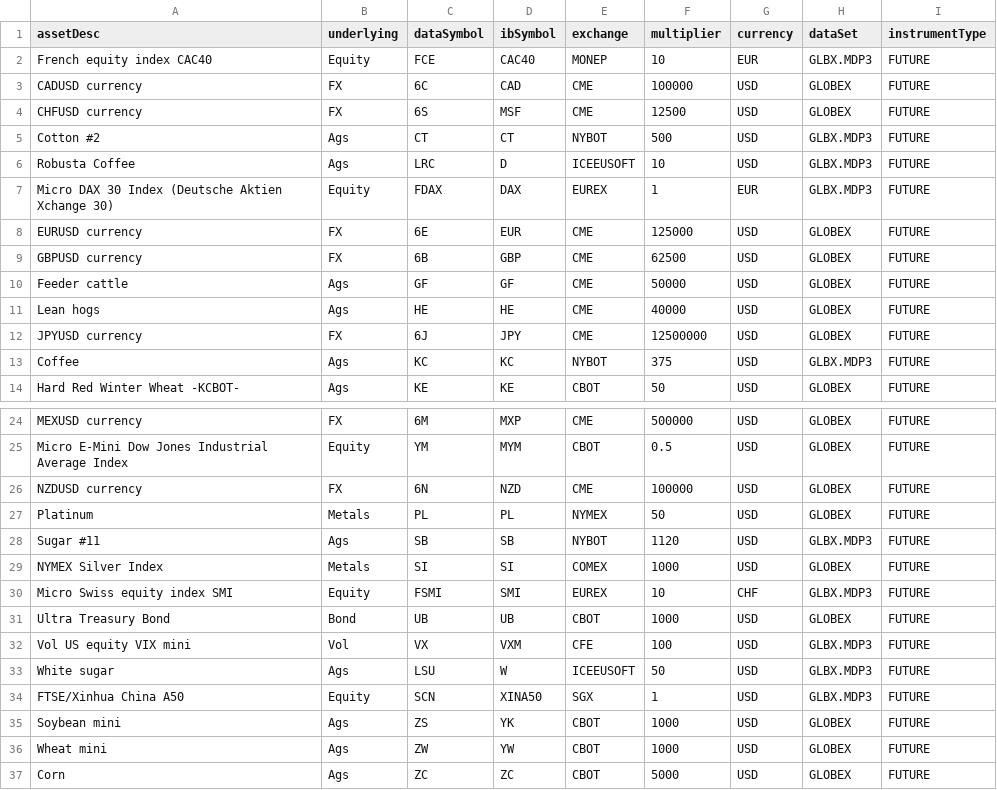
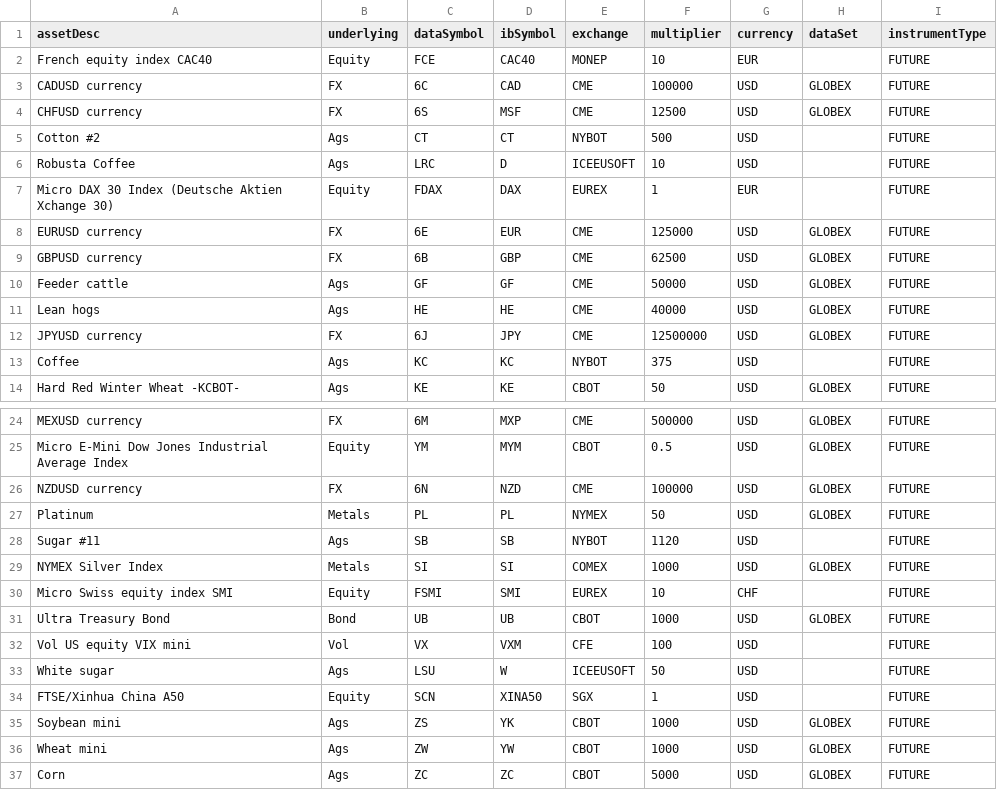
Before and after one commit to AlgoGators/algo_trade, a CSV file: data/contract.csv, drawn as a sheet; only a part is shown, gaps mark what is left out.

Commit message:
Update contract.csv

```diff
--- a/data/contract.csv
+++ b/data/contract.csv
@@ -1,8 +1,8 @@
 assetDesc,underlying,dataSymbol,ibSymbol,exchange,multiplier,currency,dataSet,instrumentType
-French equity index CAC40,Equity,FCE,CAC40,MONEP,10,EUR,GLBX.MDP3,FUTURE
+French equity index CAC40,Equity,FCE,CAC40,MONEP,10,EUR,,FUTURE
 CADUSD currency,FX,6C,CAD,CME,100000,USD,GLOBEX,FUTURE
 CHFUSD currency,FX,6S,MSF,CME,12500,USD,GLOBEX,FUTURE
-Cotton #2,Ags,CT,CT,NYBOT,500,USD,GLBX.MDP3,FUTURE
-Robusta Coffee,Ags,LRC,D,ICEEUSOFT,10,USD,GLBX.MDP3,FUTURE
-Micro DAX 30 Index (Deutsche Aktien Xchange 30),Equity,FDAX,DAX,EUREX,1,EUR,GLBX.MDP3,FUTURE
+Cotton #2,Ags,CT,CT,NYBOT,500,USD,,FUTURE
+Robusta Coffee,Ags,LRC,D,ICEEUSOFT,10,USD,,FUTURE
+Micro DAX 30 Index (Deutsche Aktien Xchange 30),Equity,FDAX,DAX,EUREX,1,EUR,,FUTURE
 EURUSD currency,FX,6E,EUR,CME,125000,USD,GLOBEX,FUTURE
@@ -12,3 +12,3 @@ Lean hogs,Ags,HE,HE,CME,40000,USD,GLOBEX,FUTURE
 JPYUSD currency,FX,6J,JPY,CME,12500000,USD,GLOBEX,FUTURE
-Coffee,Ags,KC,KC,NYBOT,375,USD,GLBX.MDP3,FUTURE
+Coffee,Ags,KC,KC,NYBOT,375,USD,,FUTURE
 Hard Red Winter Wheat -KCBOT-,Ags,KE,KE,CBOT,50,USD,GLOBEX,FUTURE
@@ -27,9 +27,9 @@ NZDUSD currency,FX,6N,NZD,CME,100000,USD,GLOBEX,FUTURE
 Platinum,Metals,PL,PL,NYMEX,50,USD,GLOBEX,FUTURE
-Sugar #11,Ags,SB,SB,NYBOT,1120,USD,GLBX.MDP3,FUTURE
+Sugar #11,Ags,SB,SB,NYBOT,1120,USD,,FUTURE
 NYMEX Silver Index,Metals,SI,SI,COMEX,1000,USD,GLOBEX,FUTURE
-Micro Swiss equity index SMI,Equity,FSMI,SMI,EUREX,10,CHF,GLBX.MDP3,FUTURE
+Micro Swiss equity index SMI,Equity,FSMI,SMI,EUREX,10,CHF,,FUTURE
 Ultra Treasury Bond,Bond,UB,UB,CBOT,1000,USD,GLOBEX,FUTURE
-Vol US equity VIX mini,Vol,VX,VXM,CFE,100,USD,GLBX.MDP3,FUTURE
-White sugar,Ags,LSU,W,ICEEUSOFT,50,USD,GLBX.MDP3,FUTURE
-FTSE/Xinhua China A50,Equity,SCN,XINA50,SGX,1,USD,GLBX.MDP3,FUTURE
+Vol US equity VIX mini,Vol,VX,VXM,CFE,100,USD,,FUTURE
+White sugar,Ags,LSU,W,ICEEUSOFT,50,USD,,FUTURE
+FTSE/Xinhua China A50,Equity,SCN,XINA50,SGX,1,USD,,FUTURE
 Soybean mini,Ags,ZS,YK,CBOT,1000,USD,GLOBEX,FUTURE
```
